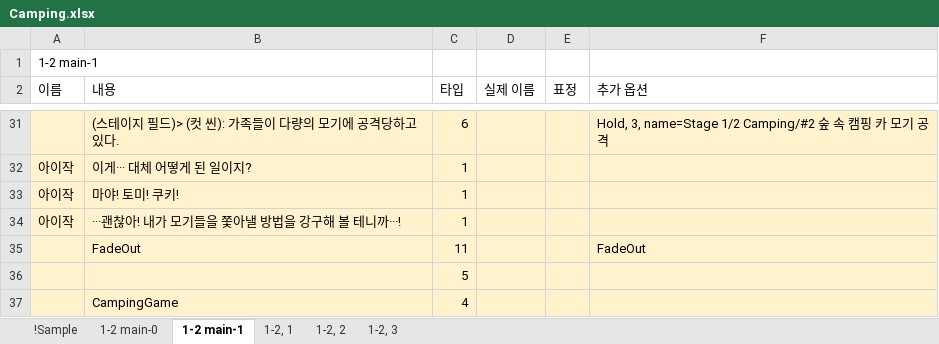
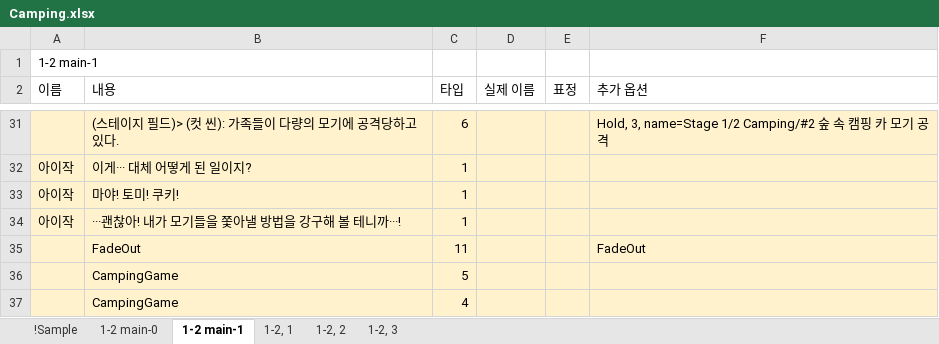
Before and after one commit to hanaaple/Project-Caterpillar, an Excel workbook: Assets/Editor/JsonUtility/JsonUtility/Stage1/Camping.xlsx, sheet 1-2 main-1, drawn as a sheet; only a part is shown, gaps mark what is left out; values as stored, in another font and other column widths than the file's, no borders; the diff names each change by its address in the sheet, - before the commit and + after, or states it on an @@ line.

```diff
--- a/Assets/Editor/JsonUtility/JsonUtility/Stage1/Camping.xlsx (sheet 1-2 main-1)
+++ b/Assets/Editor/JsonUtility/JsonUtility/Stage1/Camping.xlsx (sheet 1-2 main-1)
-B36 (내용): (empty)
+B36 (내용): CampingGame
```
Also changed, not shown: Assets/Editor/JsonUtility/JsonUtility/Prologue/prologue.xlsx, Assets/Editor/JsonUtility/JsonUtility/Stage1/Beach.xlsx, 48 other files.
